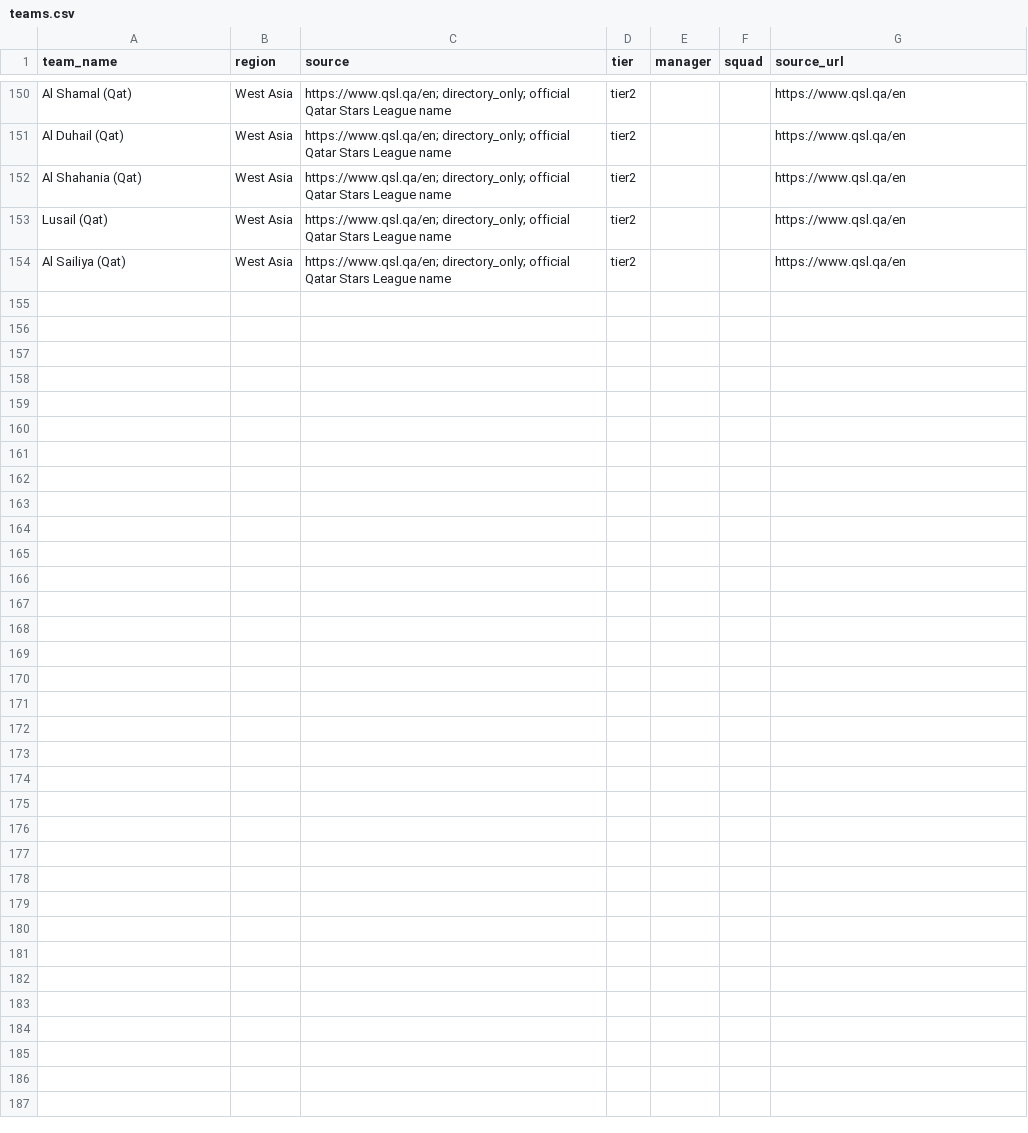
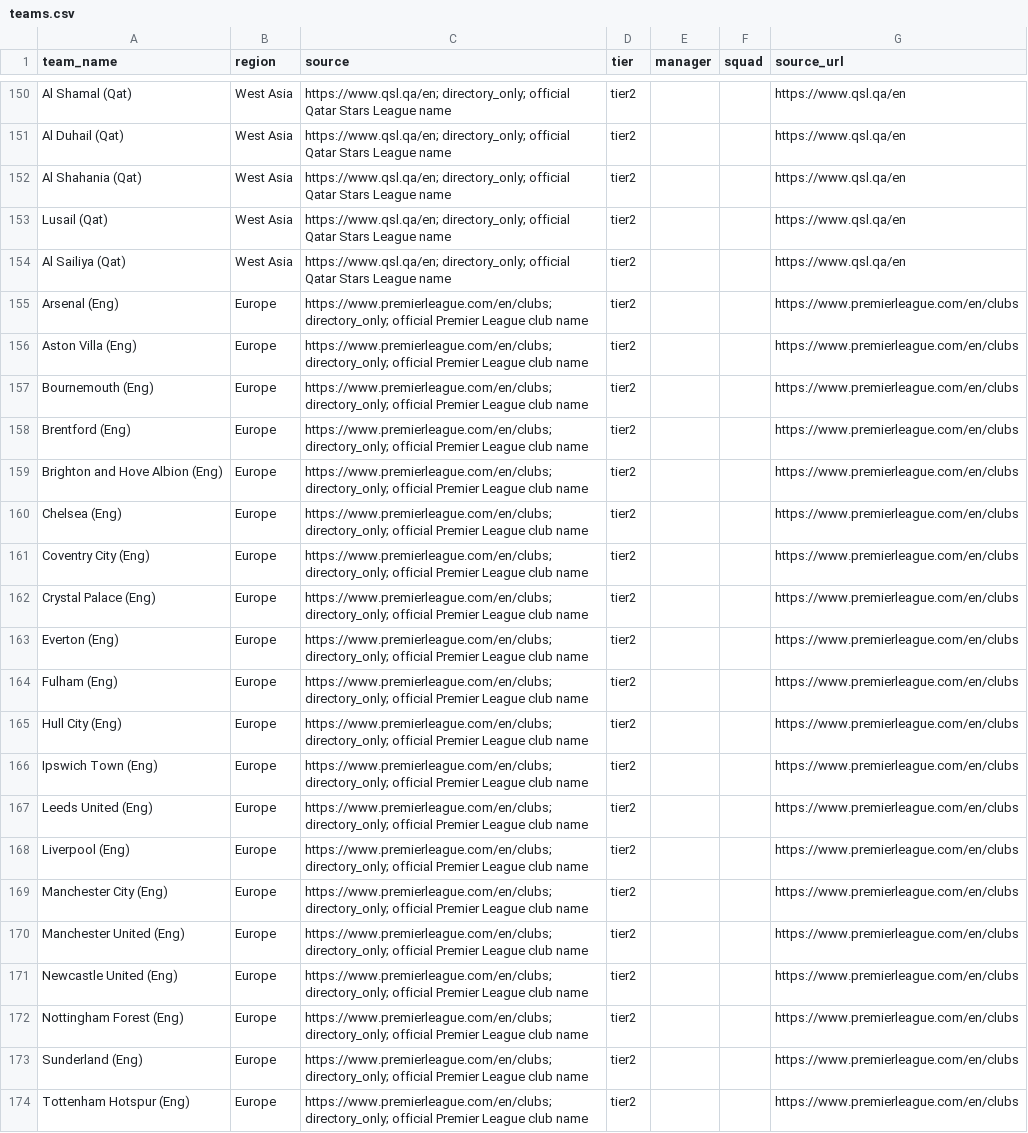
Before and after one commit to chunlong0909-collab/phoenix-v13, a CSV file: data/leagues/afc-champions-league-elite/teams.csv, drawn as a sheet; only a part is shown, gaps mark what is left out; the diff names each change by its address in the sheet, - before the commit and + after, or states it on an @@ line.

Commit message:
data: append official Premier League Tier 2 directory teams

```diff
--- a/data/leagues/afc-champions-league-elite/teams.csv
+++ b/data/leagues/afc-champions-league-elite/teams.csv
+row 155: Arsenal (Eng) | Europe | https://www.premierleague.com/en/clubs; directory_only; official Premier League club name | tier2 |  |  | https://www.premierleague.com/en/clubs
+row 156: Aston Villa (Eng) | Europe | https://www.premierleague.com/en/clubs; directory_only; official Premier League club name | tier2 |  |  | https://www.premierleague.com/en/clubs
+row 157: Bournemouth (Eng) | Europe | https://www.premierleague.com/en/clubs; directory_only; official Premier League club name | tier2 |  |  | https://www.premierleague.com/en/clubs
+row 158: Brentford (Eng) | Europe | https://www.premierleague.com/en/clubs; directory_only; official Premier League club name | tier2 |  |  | https://www.premierleague.com/en/clubs
+row 159: Brighton and Hove Albion (Eng) | Europe | https://www.premierleague.com/en/clubs; directory_only; official Premier League club name | tier2 |  |  | https://www.premierleague.com/en/clubs
+row 160: Chelsea (Eng) | Europe | https://www.premierleague.com/en/clubs; directory_only; official Premier League club name | tier2 |  |  | https://www.premierleague.com/en/clubs
+row 161: Coventry City (Eng) | Europe | https://www.premierleague.com/en/clubs; directory_only; official Premier League club name | tier2 |  |  | https://www.premierleague.com/en/clubs
+row 162: Crystal Palace (Eng) | Europe | https://www.premierleague.com/en/clubs; directory_only; official Premier League club name | tier2 |  |  | https://www.premierleague.com/en/clubs
+row 163: Everton (Eng) | Europe | https://www.premierleague.com/en/clubs; directory_only; official Premier League club name | tier2 |  |  | https://www.premierleague.com/en/clubs
+row 164: Fulham (Eng) | Europe | https://www.premierleague.com/en/clubs; directory_only; official Premier League club name | tier2 |  |  | https://www.premierleague.com/en/clubs
+row 165: Hull City (Eng) | Europe | https://www.premierleague.com/en/clubs; directory_only; official Premier League club name | tier2 |  |  | https://www.premierleague.com/en/clubs
+row 166: Ipswich Town (Eng) | Europe | https://www.premierleague.com/en/clubs; directory_only; official Premier League club name | tier2 |  |  | https://www.premierleague.com/en/clubs
+row 167: Leeds United (Eng) | Europe | https://www.premierleague.com/en/clubs; directory_only; official Premier League club name | tier2 |  |  | https://www.premierleague.com/en/clubs
+row 168: Liverpool (Eng) | Europe | https://www.premierleague.com/en/clubs; directory_only; official Premier League club name | tier2 |  |  | https://www.premierleague.com/en/clubs
+row 169: Manchester City (Eng) | Europe | https://www.premierleague.com/en/clubs; directory_only; official Premier League club name | tier2 |  |  | https://www.premierleague.com/en/clubs
+row 170: Manchester United (Eng) | Europe | https://www.premierleague.com/en/clubs; directory_only; official Premier League club name | tier2 |  |  | https://www.premierleague.com/en/clubs
+row 171: Newcastle United (Eng) | Europe | https://www.premierleague.com/en/clubs; directory_only; official Premier League club name | tier2 |  |  | https://www.premierleague.com/en/clubs
+row 172: Nottingham Forest (Eng) | Europe | https://www.premierleague.com/en/clubs; directory_only; official Premier League club name | tier2 |  |  | https://www.premierleague.com/en/clubs
+row 173: Sunderland (Eng) | Europe | https://www.premierleague.com/en/clubs; directory_only; official Premier League club name | tier2 |  |  | https://www.premierleague.com/en/clubs
+row 174: Tottenham Hotspur (Eng) | Europe | https://www.premierleague.com/en/clubs; directory_only; official Premier League club name | tier2 |  |  | https://www.premierleague.com/en/clubs
```
